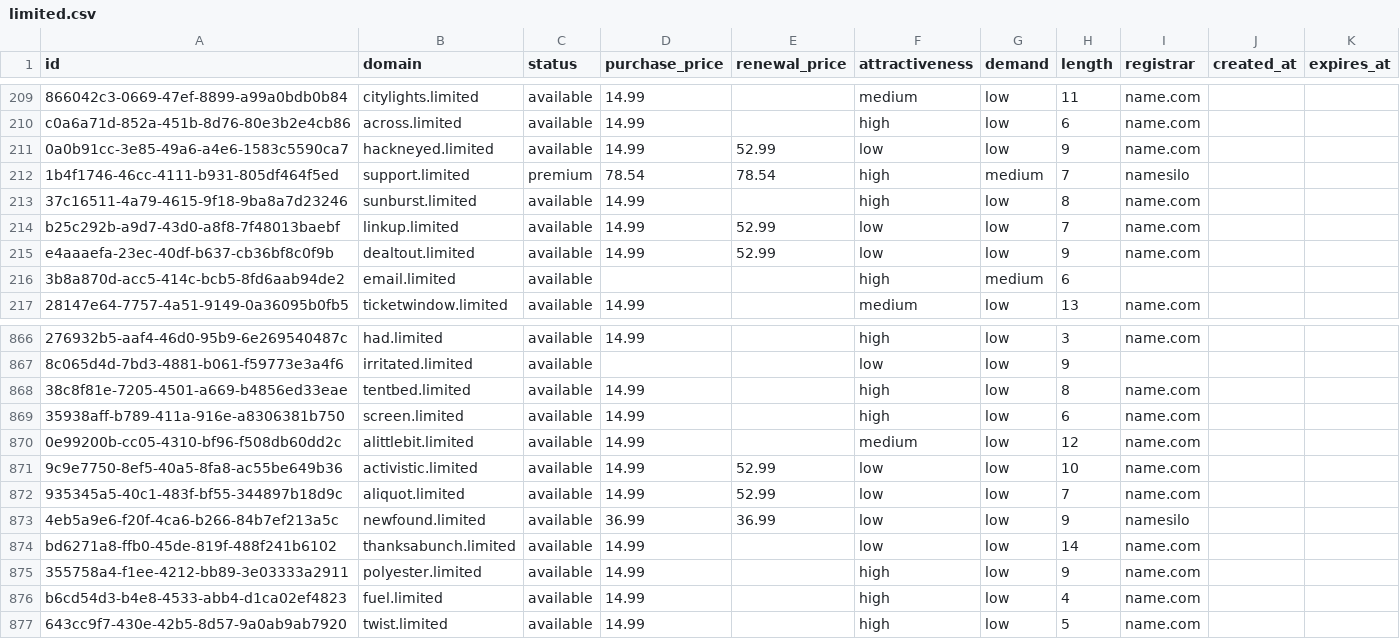
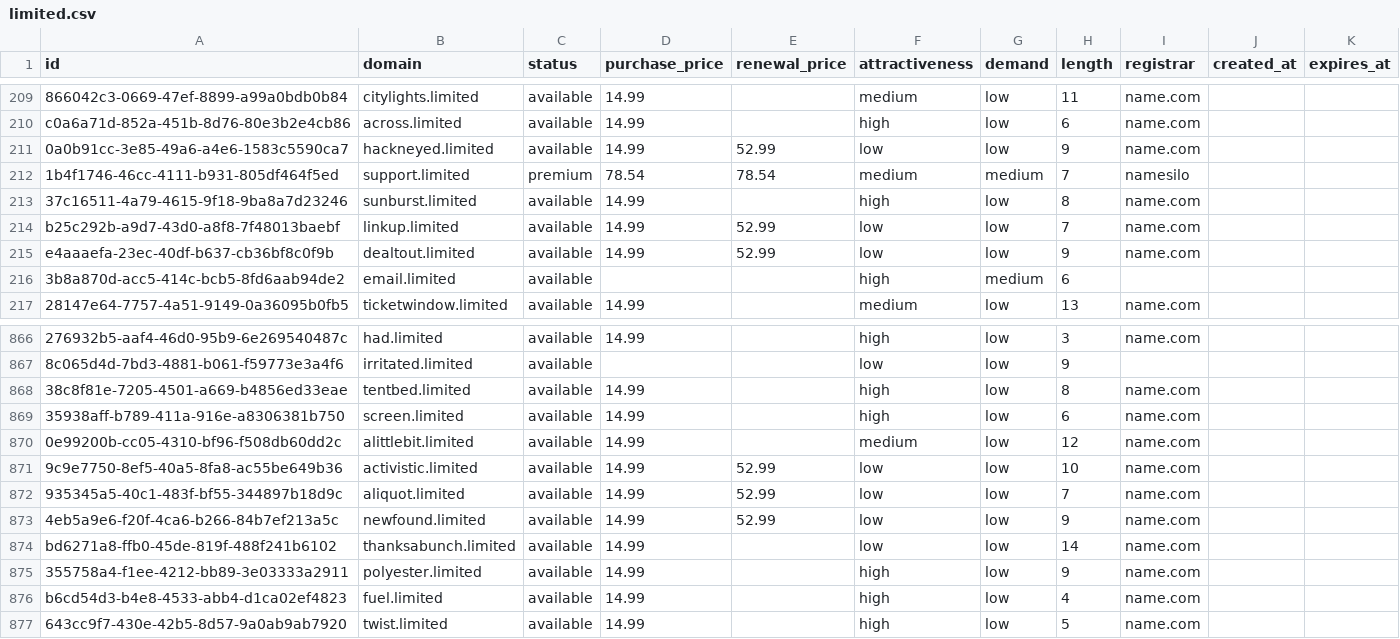
Before and after one commit to UniqueDomains/limited-oneword-domains, a CSV file: limited.csv, drawn as a sheet; only a part is shown, gaps mark what is left out; the diff covers the shown part only; the diff names each change by its address in the sheet, - before the commit and + after, or states it on an @@ line.

```diff
--- a/limited.csv
+++ b/limited.csv
-F212 (attractiveness): high
+F212 (attractiveness): medium
-D873 (purchase_price): 36.99
+D873 (purchase_price): 14.99
-E873 (renewal_price): 36.99
+E873 (renewal_price): 52.99
-I873 (registrar): namesilo
+I873 (registrar): name.com
```
Also changed, not shown: 18 edited cells elsewhere in this file, 4 other files.
